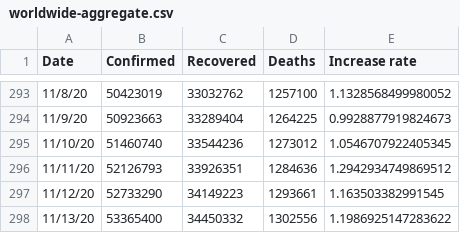
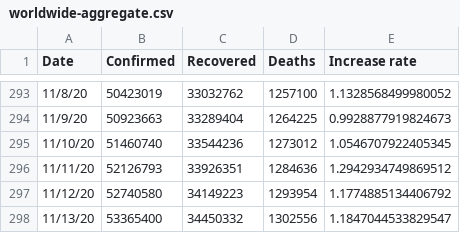
Before and after one commit to TrevorWinstral/COVID_simplified, a CSV file: data/worldwide-aggregate.csv, drawn as a sheet; only a part is shown, gaps mark what is left out.

```diff
--- a/data/worldwide-aggregate.csv
+++ b/data/worldwide-aggregate.csv
@@ -296,3 +296,3 @@ Date,Confirmed,Recovered,Deaths,Increase rate
 11/11/20,52126793,33926351,1284636,1.2942934749869512
-11/12/20,52733290,34149223,1293661,1.163503382991545
-11/13/20,53365400,34450332,1302556,1.1986925147283622
+11/12/20,52740580,34149223,1293954,1.1774885134406792
+11/13/20,53365400,34450332,1302556,1.1847044533829547
```
Also changed, not shown: data/key-countries-pivoted.csv, 1 other file.
